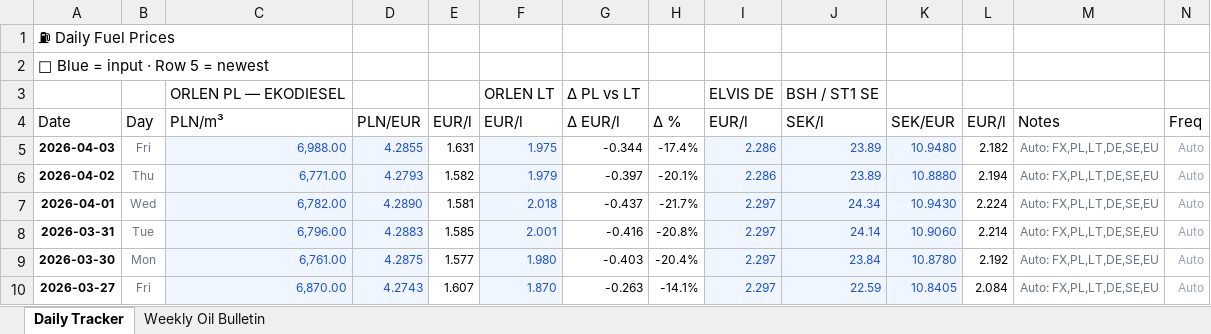
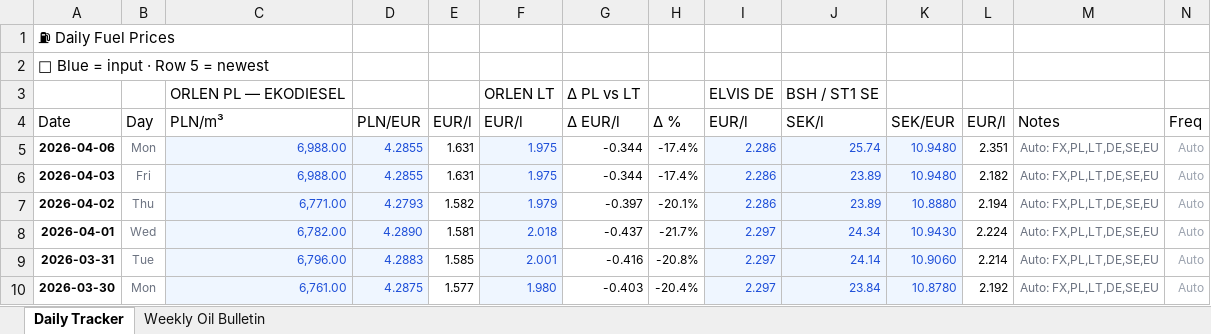
Before and after one commit to harkis123/Fuel-Tracker, an Excel workbook: fuel_tracker.xlsx, sheet Daily Tracker, drawn as a sheet; only a part is shown; the shorter side is filled out with more unchanged rows; values as stored, in another font and other column widths than the file's, no borders; the diff names each change by its address in the sheet, - before the commit and + after, or states it on an @@ line.

```diff
--- a/fuel_tracker.xlsx (sheet Daily Tracker)
+++ b/fuel_tracker.xlsx (sheet Daily Tracker)
+row 5: 2026-04-06 | Mon | 6,988.00 | 4.2855 | 1.631 | 1.975 | -0.344 | -17.4% | 2.286 | 25.74 | 10.9480 | 2.351 | Auto: FX,PL,LT,DE,SE,EU | Auto
```
Also changed, not shown: 1 other file.
